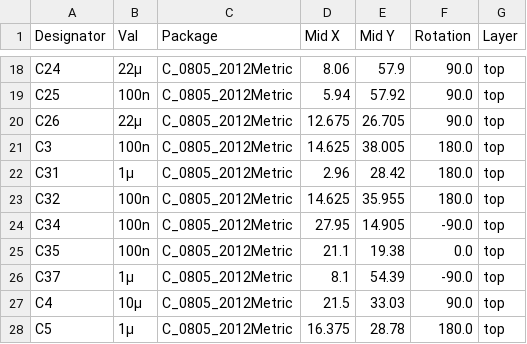
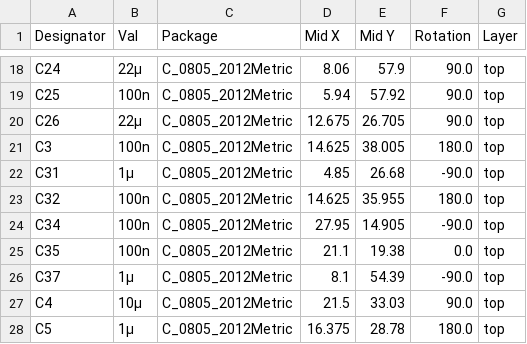
Before and after one commit to Philippe12/HorseSense, a CSV file: jlcpcb/production_files/CPL-horsesense.csv, drawn as a sheet; only a part is shown, gaps mark what is left out.

Commit message:
Correction from feedback jlcpcb

```diff
--- a/jlcpcb/production_files/CPL-horsesense.csv
+++ b/jlcpcb/production_files/CPL-horsesense.csv
@@ -21,3 +21,3 @@ C26,22µ,C_0805_2012Metric,12.675,26.705,90.0,top
 C3,100n,C_0805_2012Metric,14.625,38.005,180.0,top
-C31,1µ,C_0805_2012Metric,2.96,28.42,180.0,top
+C31,1µ,C_0805_2012Metric,4.85,26.68,-90.0,top
 C32,100n,C_0805_2012Metric,14.625,35.955,180.0,top
```
Also changed, not shown: 18 other files.
